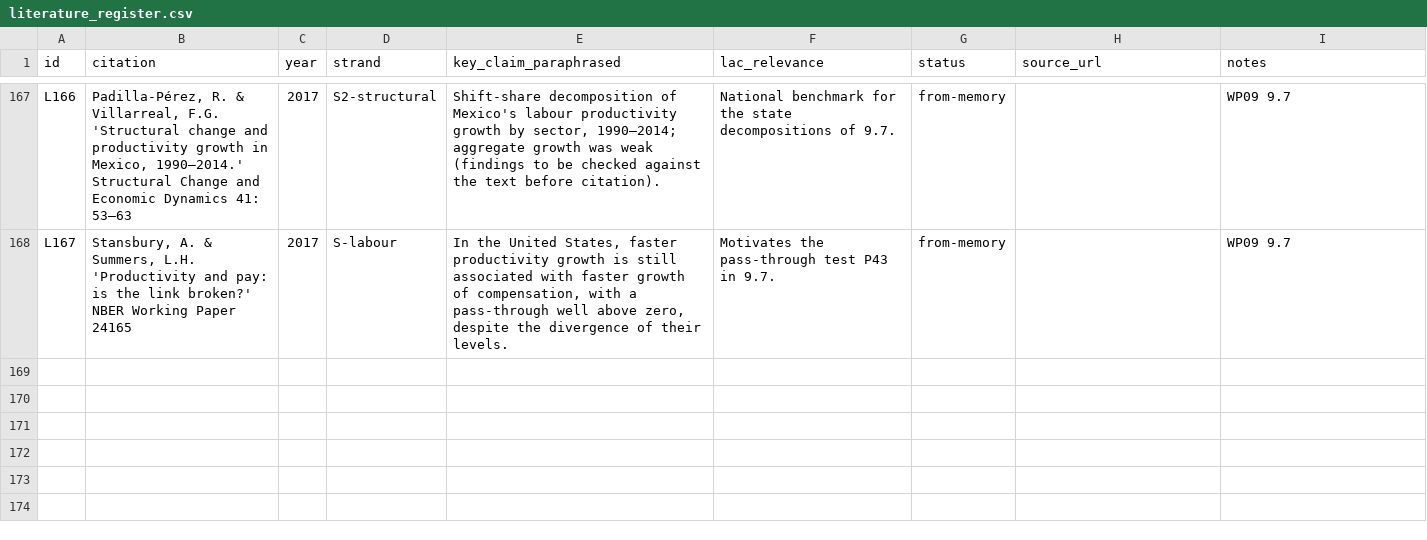
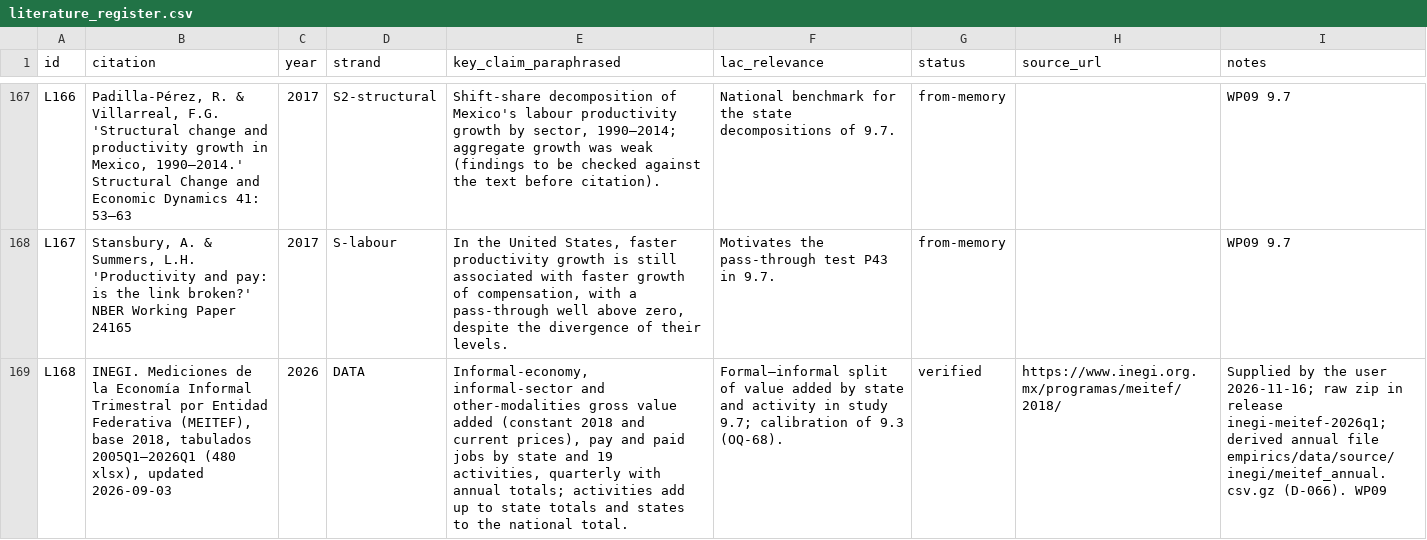
Before and after one commit to wanderdata/devtheory, a CSV file: references/literature_register.csv, drawn as a sheet; only a part is shown, gaps mark what is left out; the diff names each change by its address in the sheet, - before the commit and + after, or states it on an @@ line.

```diff
--- a/references/literature_register.csv
+++ b/references/literature_register.csv
+row 169: L168 | INEGI. Mediciones de la Economía Informal Trimestral por Entidad Federativa (MEITEF), base 2018, tabulados 2005Q1–2026Q1 (480 xlsx), updated 2026-09-03 | 2026 | DATA | Informal-economy, informal-sector and other-modalities gross value added (constant 2018 and current prices), pay and paid jobs by state and 19 activities, quarterly with annual totals; activities add up to state totals and states to the national total. | Formal–informal split of value added by state and activity in study 9.7; calibration of 9.3 (OQ-68). | verified | https://www.inegi.org.mx/programas/meitef/2018/ | Supplied by the user 2026-11-16; raw zip in release inegi-meitef-2026q1; derived annual file empirics/data/source/inegi/meitef_annual.csv.gz (D-066). WP09
```
Also changed, not shown: 7 other files.
